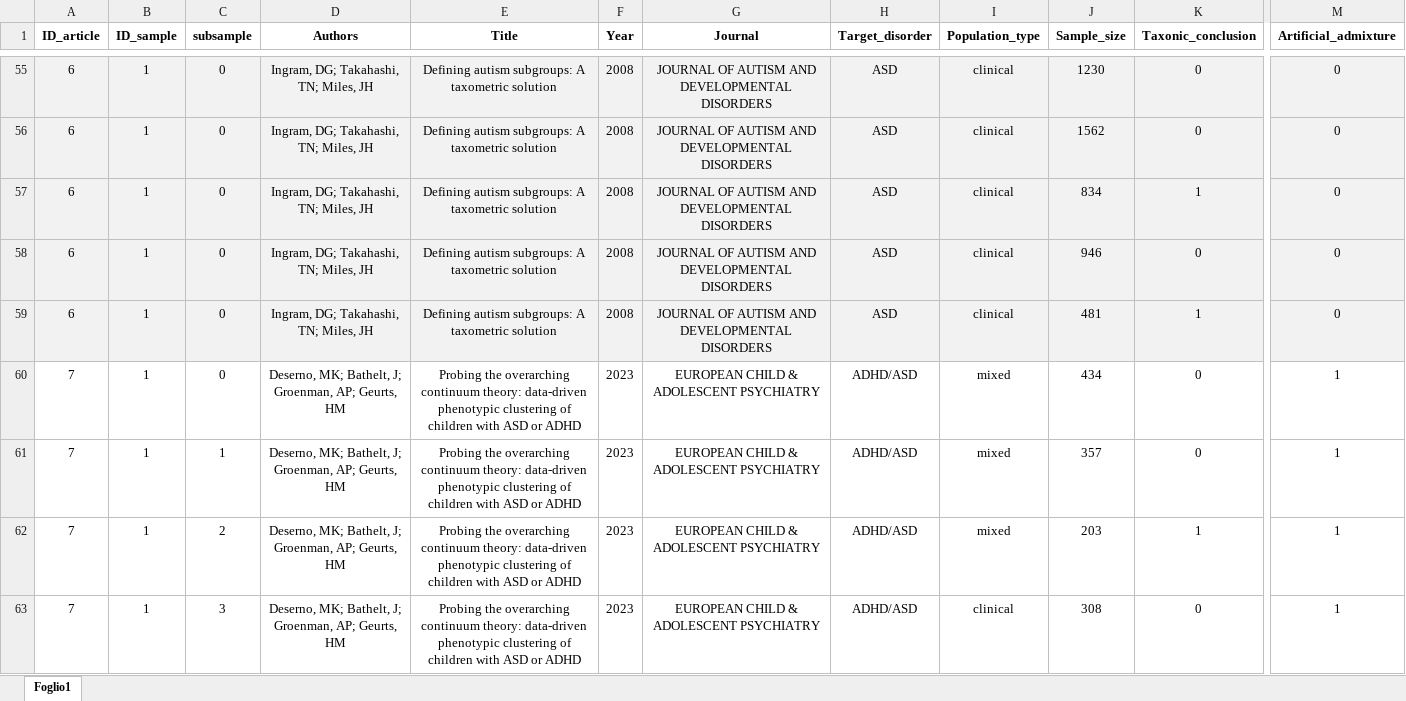
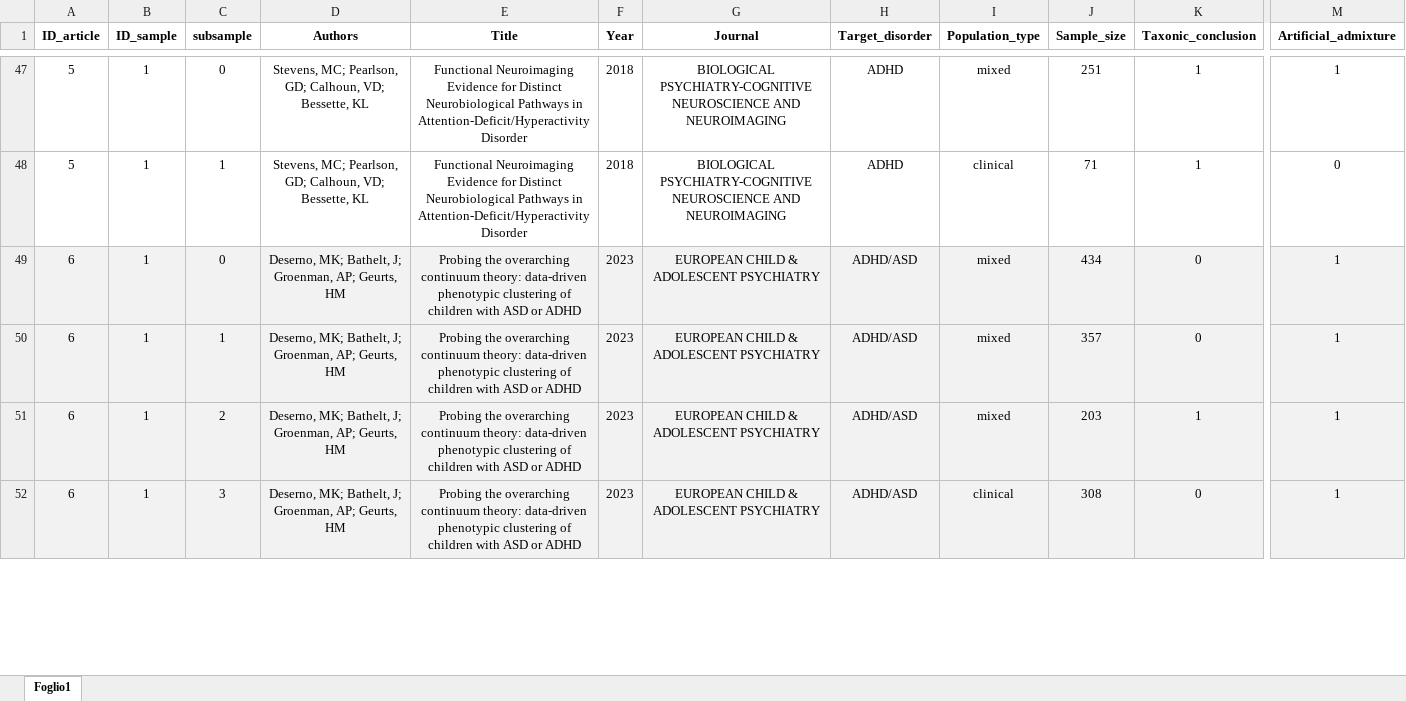
Before and after one commit to EnricoToffalini/Taxometrics-Neurodevelopmental-Disorders, an Excel workbook: Literature-review/data/data_extraction.xlsx, sheet Foglio1, drawn as a sheet; only a part is shown, gaps mark what is left out; values as stored, in another font and other column widths than the file's, no borders; removed rows and columns are numbered as before the commit, all else as after; rows hold the shown columns only; the diff covers the shown part only; the diff names each change by its address in the sheet, - before the commit and + after, or states it on an @@ line.

```diff
--- a/Literature-review/data/data_extraction.xlsx (sheet Foglio1)
+++ b/Literature-review/data/data_extraction.xlsx (sheet Foglio1)
-row 55: 6 | 1 | 0 | Ingram, DG; Takahashi, TN; Miles, JH | Defining autism subgroups: A taxometric solution | 2008 | JOURNAL OF AUTISM AND DEVELOPMENTAL DISORDERS | ASD | clinical | 1230 | 0 | 0
-row 56: 6 | 1 | 0 | Ingram, DG; Takahashi, TN; Miles, JH | Defining autism subgroups: A taxometric solution | 2008 | JOURNAL OF AUTISM AND DEVELOPMENTAL DISORDERS | ASD | clinical | 1562 | 0 | 0
-row 57: 6 | 1 | 0 | Ingram, DG; Takahashi, TN; Miles, JH | Defining autism subgroups: A taxometric solution | 2008 | JOURNAL OF AUTISM AND DEVELOPMENTAL DISORDERS | ASD | clinical | 834 | 1 | 0
-row 58: 6 | 1 | 0 | Ingram, DG; Takahashi, TN; Miles, JH | Defining autism subgroups: A taxometric solution | 2008 | JOURNAL OF AUTISM AND DEVELOPMENTAL DISORDERS | ASD | clinical | 946 | 0 | 0
-row 59: 6 | 1 | 0 | Ingram, DG; Takahashi, TN; Miles, JH | Defining autism subgroups: A taxometric solution | 2008 | JOURNAL OF AUTISM AND DEVELOPMENTAL DISORDERS | ASD | clinical | 481 | 1 | 0
+row 47: 5 | 1 | 0 | Stevens, MC; Pearlson, GD; Calhoun, VD; Bessette, KL | Functional Neuroimaging Evidence for Distinct Neurobiological Pathways in Attention-Deficit/Hyperactivity Disorder | 2018 | BIOLOGICAL PSYCHIATRY-COGNITIVE NEUROSCIENCE AND NEUROIMAGING | ADHD | mixed | 251 | 1 | 1
+row 48: 5 | 1 | 1 | Stevens, MC; Pearlson, GD; Calhoun, VD; Bessette, KL | Functional Neuroimaging Evidence for Distinct Neurobiological Pathways in Attention-Deficit/Hyperactivity Disorder | 2018 | BIOLOGICAL PSYCHIATRY-COGNITIVE NEUROSCIENCE AND NEUROIMAGING | ADHD | clinical | 71 | 1 | 0
-A49:A52 (ID_article): 7
+A49:A52 (ID_article): 6
-A49:M52 fill: none
+A49:M52 fill: #F2F2F2
```
Also changed, not shown: 17 added rows, 14 removed rows, 136 edited cells and cell formats elsewhere in this sheet, Paper/Tables/Review-Summary.xlsx, 5 other files.
